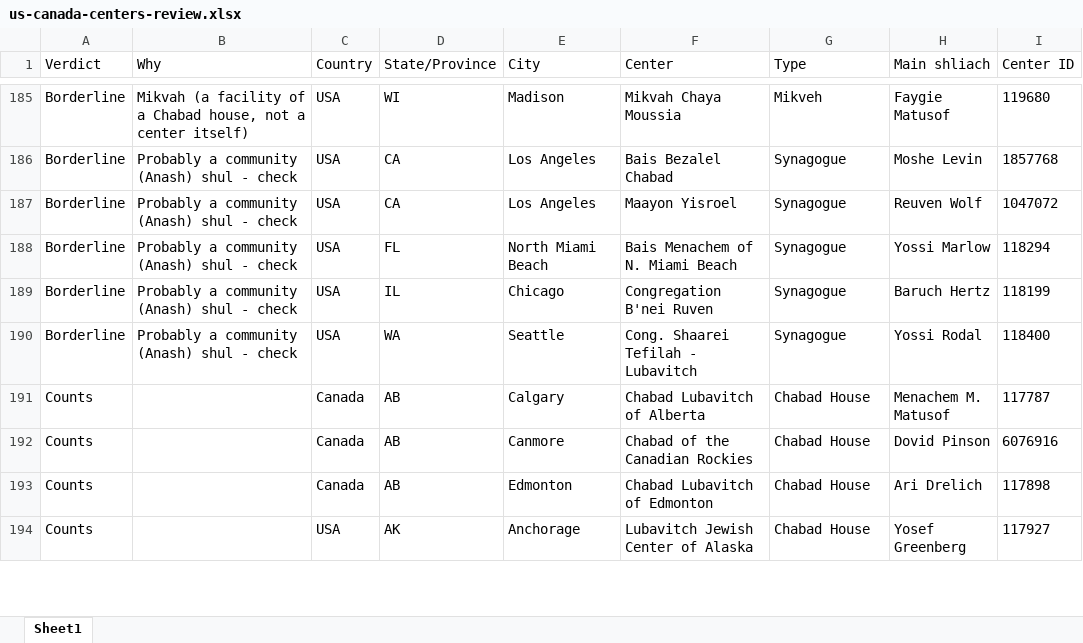
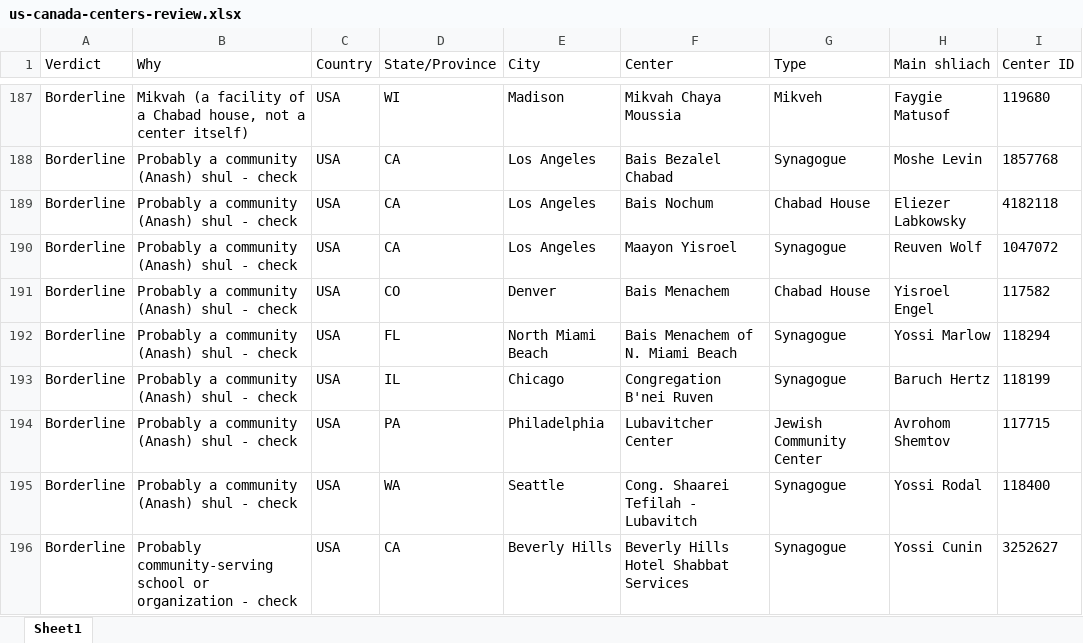
Before and after one commit to yechezkelbinstok-dev/shetachim, an Excel workbook: us-canada-centers-review.xlsx, sheet Sheet1, drawn as a sheet; only a part is shown, gaps mark what is left out; the shorter side is filled out with more unchanged rows; values as stored, in another font and other column widths than the file's, no borders; the diff covers the shown part only; the diff names each change by its address in the sheet, - before the commit and + after, or states it on an @@ line.

```diff
--- a/us-canada-centers-review.xlsx (sheet Sheet1)
+++ b/us-canada-centers-review.xlsx (sheet Sheet1)
+row 189: Borderline | Probably a community (Anash) shul - check | USA | CA | Los Angeles | Bais Nochum | Chabad House | Eliezer Labkowsky | 4182118
+row 191: Borderline | Probably a community (Anash) shul - check | USA | CO | Denver | Bais Menachem | Chabad House | Yisroel Engel | 117582
+row 194: Borderline | Probably a community (Anash) shul - check | USA | PA | Philadelphia | Lubavitcher Center | Jewish Community Center | Avrohom Shemtov | 117715
+row 196: Borderline | Probably community-serving school or organization - check | USA | CA | Beverly Hills | Beverly Hills Hotel Shabbat Services | Synagogue | Yossi Cunin | 3252627
```
Also changed, not shown: 13 added rows, 17 removed rows and 2 edited cells elsewhere in this sheet.
